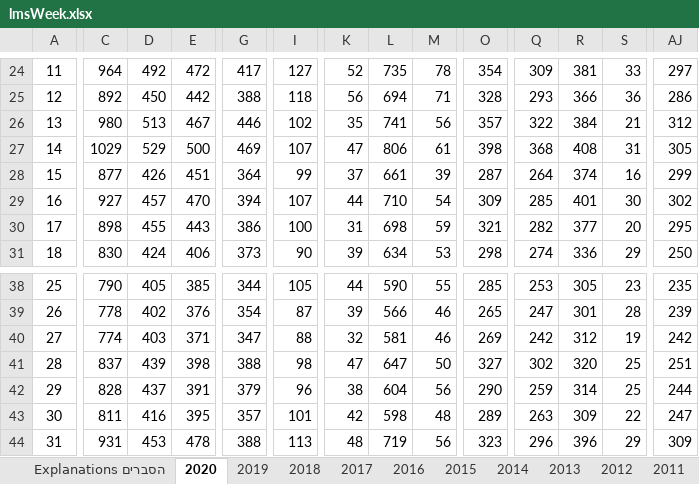
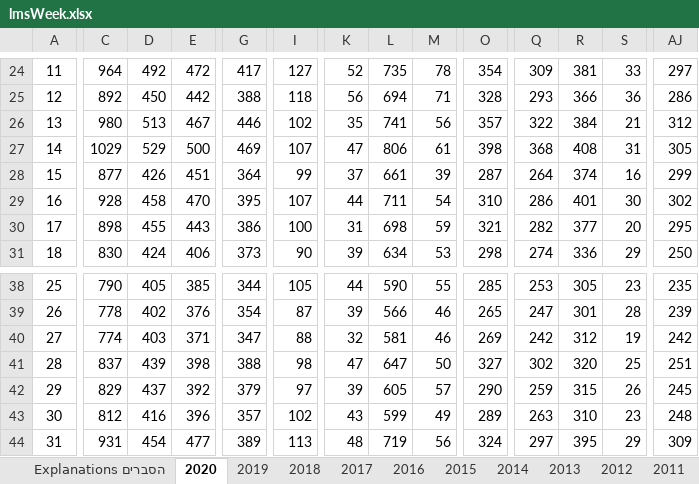
Before and after one commit to yuval-harpaz/covid-19-israel-matlab, an Excel workbook: data/Israel/lmsWeek.xlsx, sheet 2020, drawn as a sheet; only a part is shown, gaps mark what is left out; values as stored, in another font and other column widths than the file's, no borders; charts and pictures not drawn; the diff covers the shown part only; the diff names each change by its address in the sheet, - before the commit and + after, or states it on an @@ line.

```diff
--- a/data/Israel/lmsWeek.xlsx (sheet 2020)
+++ b/data/Israel/lmsWeek.xlsx (sheet 2020)
-C29: 927
+C29: 928
-D29: 457
+D29: 458
-G29: 394
+G29: 395
-L29: 710
+L29: 711
-O29: 309
+O29: 310
-Q29: 285
+Q29: 286
-C42: 828
+C42: 829
-E42: 391
+E42: 392
-I42: 96
+I42: 97
-K42: 38
+K42: 39
-L42: 604
+L42: 605
-M42: 56
+M42: 57
-R42: 314
+R42: 315
-S42: 25
+S42: 26
-AJ42: 244
+AJ42: 245
-C43: 811
+C43: 812
-E43: 395
+E43: 396
-I43: 101
+I43: 102
-K43: 42
+K43: 43
-L43: 598
+L43: 599
-M43: 48
+M43: 49
-R43: 309
+R43: 310
-S43: 22
+S43: 23
-AJ43: 247
+AJ43: 248
-D44: 453
+D44: 454
-E44: 478
+E44: 477
-G44: 388
+G44: 389
-O44: 323
+O44: 324
-Q44: 296
+Q44: 297
-R44: 396
+R44: 395
```
Also changed, not shown: 128 edited cells and cell formats elsewhere in this sheet, sheet הסברים Explanations, charts or pictures, data/Israel/lmsMonth.xlsx, 15 other files.
